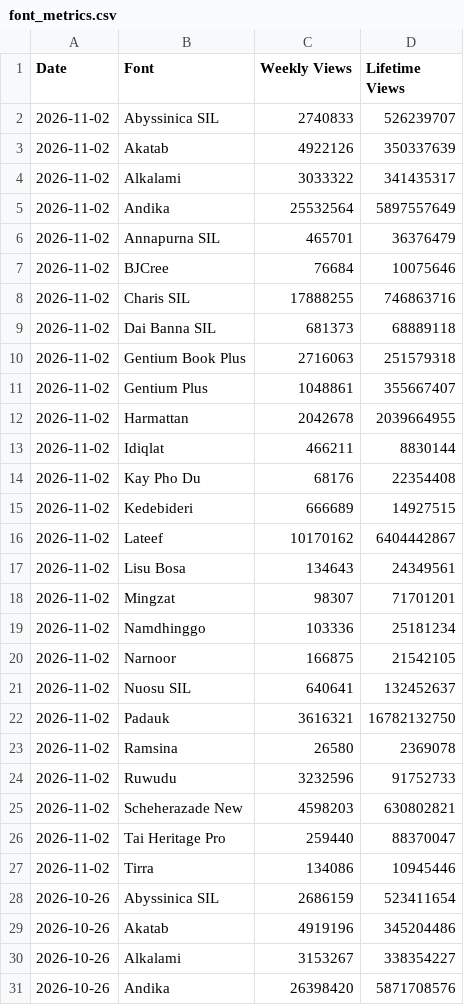
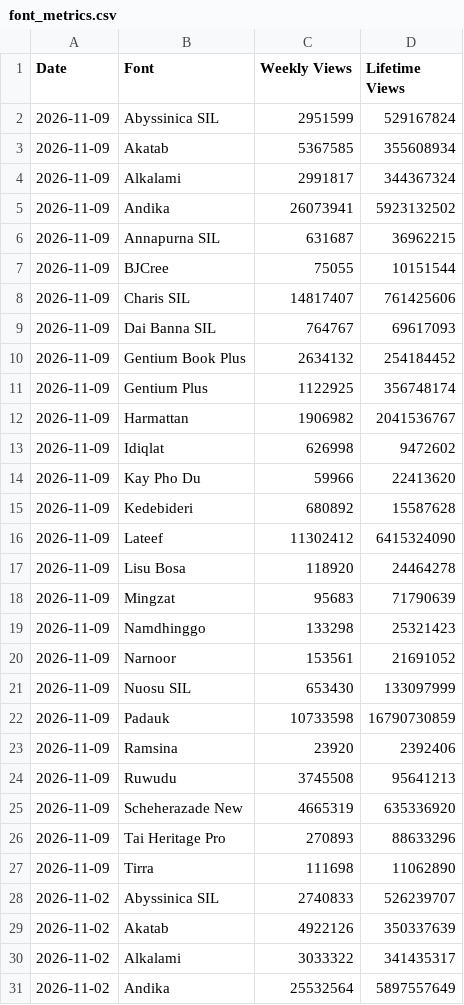
Before and after one commit to davyLSDev/gfonts-sil-tracker, a CSV file: font_metrics.csv, drawn as a sheet; only a part is shown; the shorter side is filled out with more unchanged rows.

Commit message:
Updated font_metrics.csv
Files changed:
M	font_metrics.csv

```diff
--- a/font_metrics.csv
+++ b/font_metrics.csv
@@ -1,2 +1,28 @@
 Date,Font,Weekly Views,Lifetime Views
+2026-11-09,Abyssinica SIL,2951599,529167824
+2026-11-09,Akatab,5367585,355608934
+2026-11-09,Alkalami,2991817,344367324
+2026-11-09,Andika,26073941,5923132502
+2026-11-09,Annapurna SIL,631687,36962215
+2026-11-09,BJCree,75055,10151544
+2026-11-09,Charis SIL,14817407,761425606
+2026-11-09,Dai Banna SIL,764767,69617093
+2026-11-09,Gentium Book Plus,2634132,254184452
+2026-11-09,Gentium Plus,1122925,356748174
+2026-11-09,Harmattan,1906982,2041536767
+2026-11-09,Idiqlat,626998,9472602
+2026-11-09,Kay Pho Du,59966,22413620
+2026-11-09,Kedebideri,680892,15587628
+2026-11-09,Lateef,11302412,6415324090
+2026-11-09,Lisu Bosa,118920,24464278
+2026-11-09,Mingzat,95683,71790639
+2026-11-09,Namdhinggo,133298,25321423
+2026-11-09,Narnoor,153561,21691052
+2026-11-09,Nuosu SIL,653430,133097999
+2026-11-09,Padauk,10733598,16790730859
+2026-11-09,Ramsina,23920,2392406
+2026-11-09,Ruwudu,3745508,95641213
+2026-11-09,Scheherazade New,4665319,635336920
+2026-11-09,Tai Heritage Pro,270893,88633296
+2026-11-09,Tirra,111698,11062890
 2026-11-02,Abyssinica SIL,2740833,526239707
```
